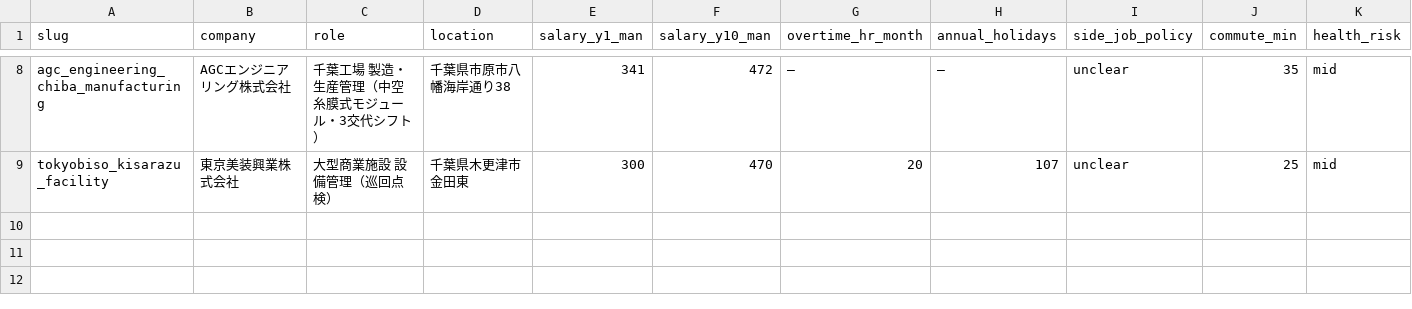
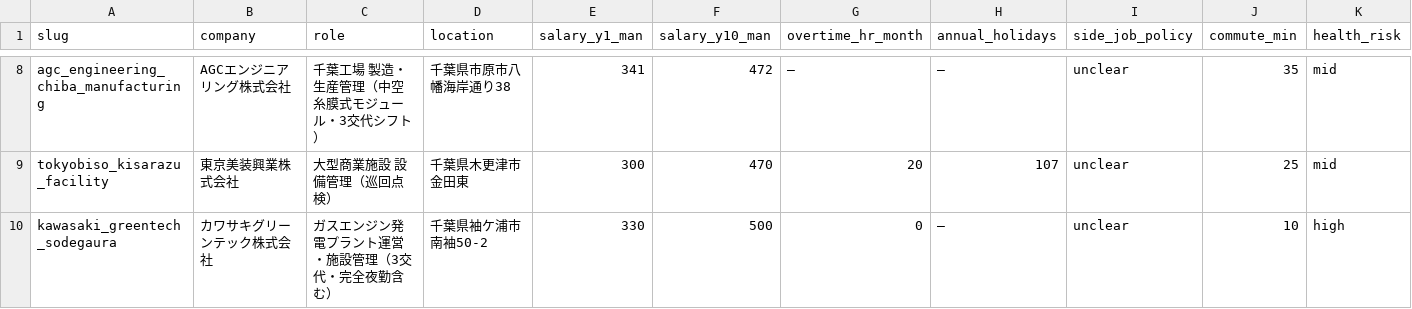
Before and after one commit to kusunokicraft-web/youtube_dataV1, a CSV file: lifeplan/job_listings/summary.csv, drawn as a sheet; only a part is shown, gaps mark what is left out; rows hold the shown columns only; the diff names each change by its address in the sheet, - before the commit and + after, or states it on an @@ line.

```diff
--- a/lifeplan/job_listings/summary.csv
+++ b/lifeplan/job_listings/summary.csv
+row 10: kawasaki_greentech_sodegaura | カワサキグリーンテック株式会社 | ガスエンジン発電プラント運営・施設管理（3交代・完全夜勤含む） | 千葉県袖ケ浦市南袖50-2 | 330 | 500 | 0 | — | unclear | 10 | high
```
Also changed, not shown: 3 other files.
